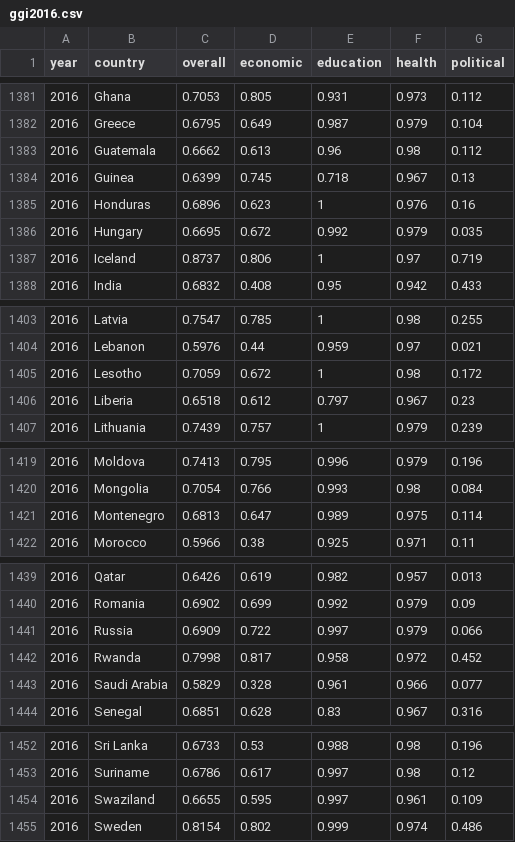
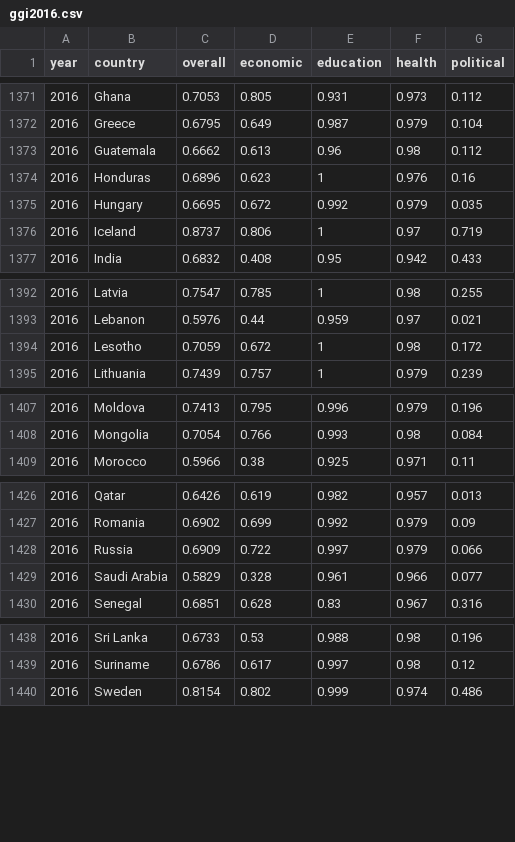
Before and after one commit to akngs/motionchart, a CSV file: docs/ggi2016.csv, drawn as a sheet; only a part is shown, gaps mark what is left out; the diff covers the shown part only; the diff names each change by its address in the sheet, - before the commit and + after, or states it on an @@ line.

```diff
--- a/docs/ggi2016.csv
+++ b/docs/ggi2016.csv
-row 1384: 2016 | Guinea | 0.6399 | 0.745 | 0.718 | 0.967 | 0.13
-row 1406: 2016 | Liberia | 0.6518 | 0.612 | 0.797 | 0.967 | 0.23
-row 1421: 2016 | Montenegro | 0.6813 | 0.647 | 0.989 | 0.975 | 0.114
-row 1442: 2016 | Rwanda | 0.7998 | 0.817 | 0.958 | 0.972 | 0.452
-row 1454: 2016 | Swaziland | 0.6655 | 0.595 | 0.997 | 0.961 | 0.109
```
Also changed, not shown: 10 removed rows elsewhere in this file, 6 other files.
